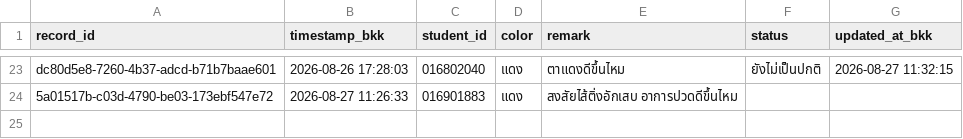
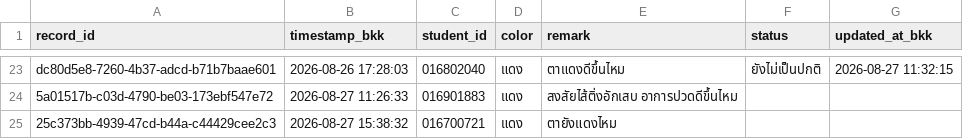
Before and after one commit to PythonianSt/FollowUp, a CSV file: data/followup.csv, drawn as a sheet; only a part is shown, gaps mark what is left out; the diff names each change by its address in the sheet, - before the commit and + after, or states it on an @@ line.

Commit message:
Add follow-up case 016700721

```diff
--- a/data/followup.csv
+++ b/data/followup.csv
+row 25: 25c373bb-4939-47cd-b44a-c44429cee2c3 | 2026-08-27 15:38:32 | 016700721 | แดง | ตายังแดงไหม
```
